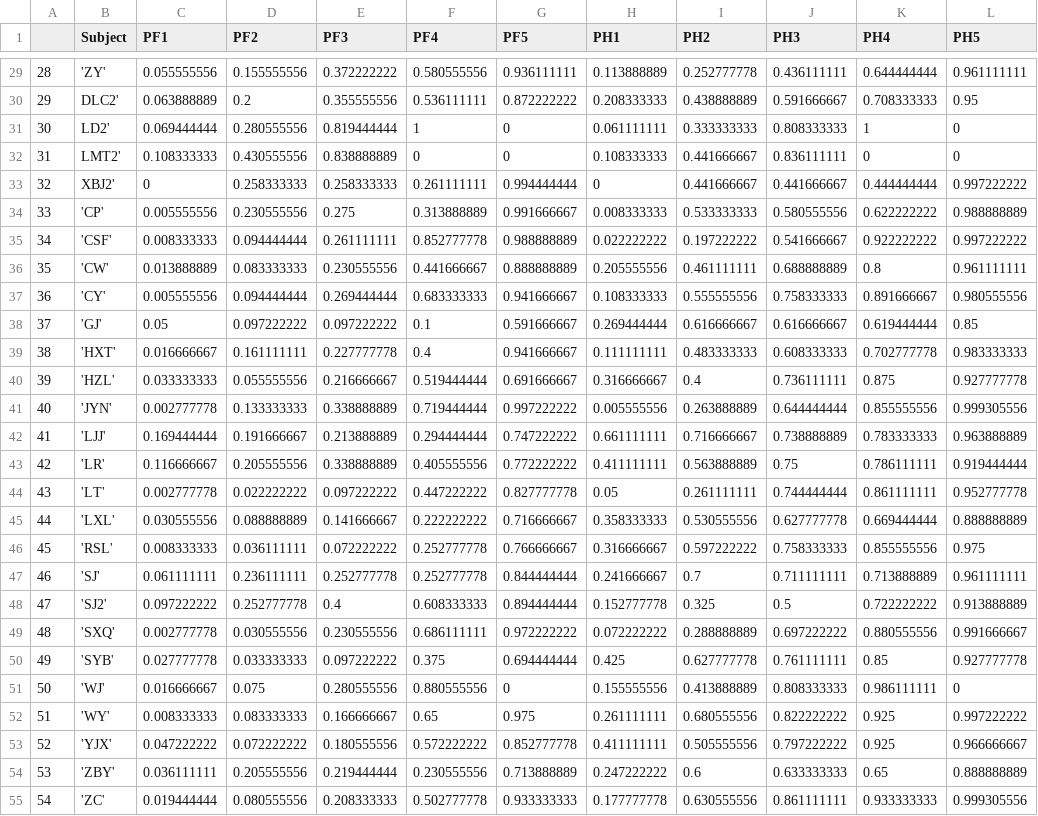
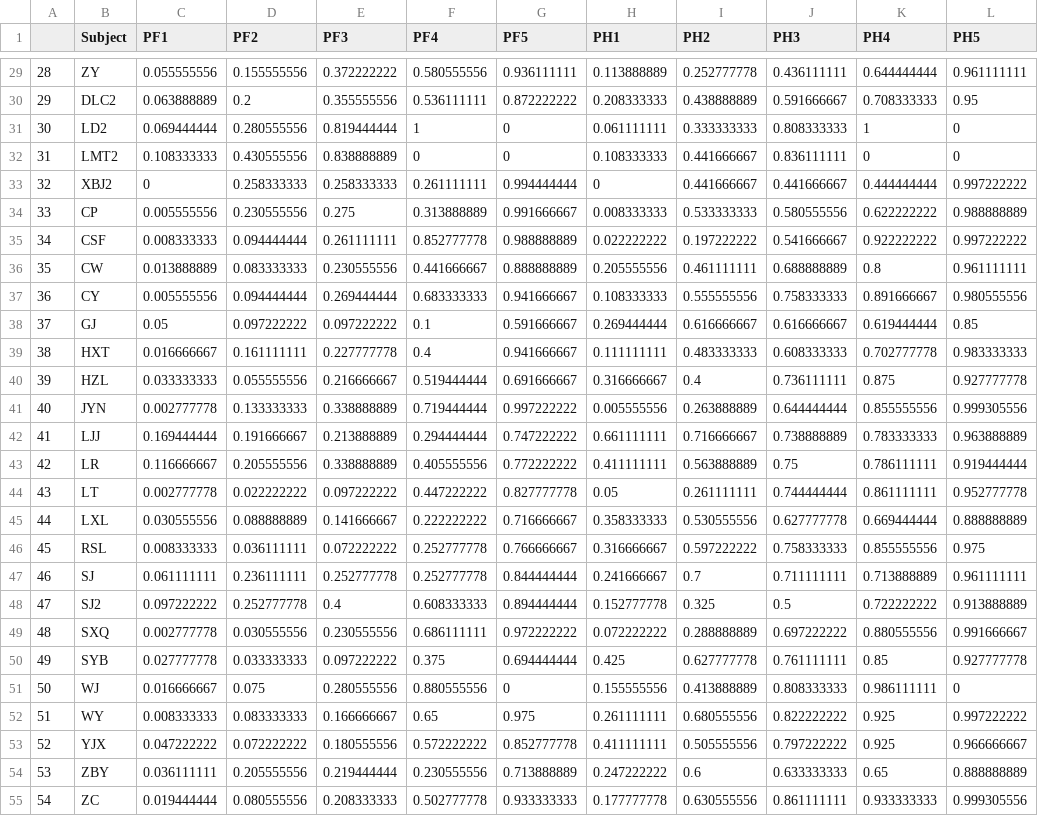
Before and after one commit to alexxyu/decision-modeling, a CSV file: data/p_data.csv, drawn as a sheet; only a part is shown, gaps mark what is left out; the diff covers the shown part only; the diff names each change by its address in the sheet, - before the commit and + after, or states it on an @@ line.

```diff
--- a/data/p_data.csv
+++ b/data/p_data.csv
-B29 (Subject): 'ZY'
+B29 (Subject): ZY
-B30 (Subject): DLC2'
+B30 (Subject): DLC2
-B31 (Subject): LD2'
+B31 (Subject): LD2
-B32 (Subject): LMT2'
+B32 (Subject): LMT2
-B33 (Subject): XBJ2'
+B33 (Subject): XBJ2
-B34 (Subject): 'CP'
+B34 (Subject): CP
-B35 (Subject): 'CSF'
+B35 (Subject): CSF
-B36 (Subject): 'CW'
+B36 (Subject): CW
-B37 (Subject): 'CY'
+B37 (Subject): CY
-B38 (Subject): 'GJ'
+B38 (Subject): GJ
-B39 (Subject): 'HXT'
+B39 (Subject): HXT
-B40 (Subject): 'HZL'
+B40 (Subject): HZL
-B41 (Subject): 'JYN'
+B41 (Subject): JYN
-B42 (Subject): 'LJJ'
+B42 (Subject): LJJ
-B43 (Subject): 'LR'
+B43 (Subject): LR
-B44 (Subject): 'LT'
+B44 (Subject): LT
-B45 (Subject): 'LXL'
+B45 (Subject): LXL
-B46 (Subject): 'RSL'
+B46 (Subject): RSL
-B47 (Subject): 'SJ'
+B47 (Subject): SJ
-B48 (Subject): 'SJ2'
+B48 (Subject): SJ2
-B49 (Subject): 'SXQ'
+B49 (Subject): SXQ
-B50 (Subject): 'SYB'
+B50 (Subject): SYB
-B51 (Subject): 'WJ'
+B51 (Subject): WJ
-B52 (Subject): 'WY'
+B52 (Subject): WY
-B53 (Subject): 'YJX'
+B53 (Subject): YJX
-B54 (Subject): 'ZBY'
+B54 (Subject): ZBY
-B55 (Subject): 'ZC'
+B55 (Subject): ZC
```
Also changed, not shown: 31 edited cells elsewhere in this file, data/z_data.csv.
